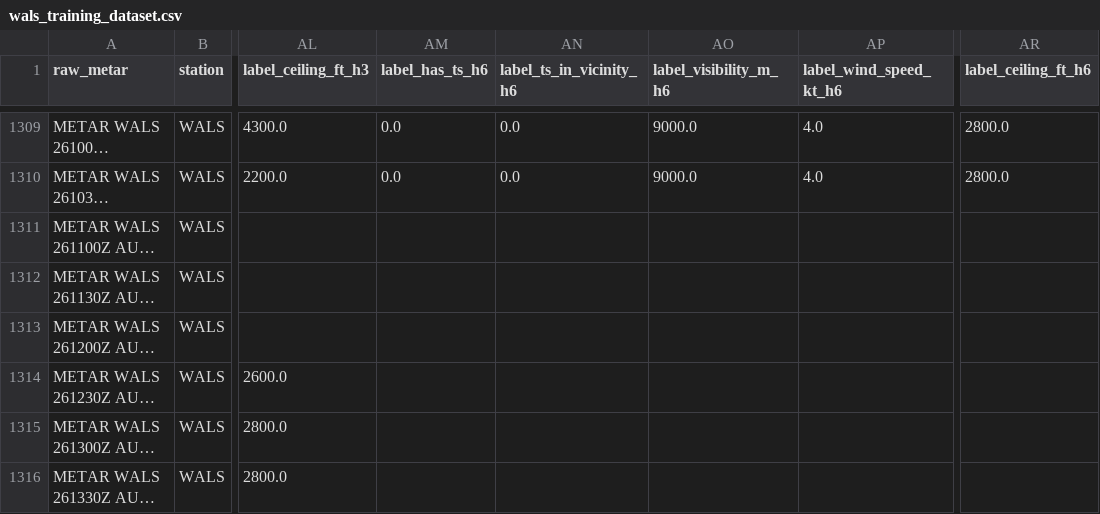
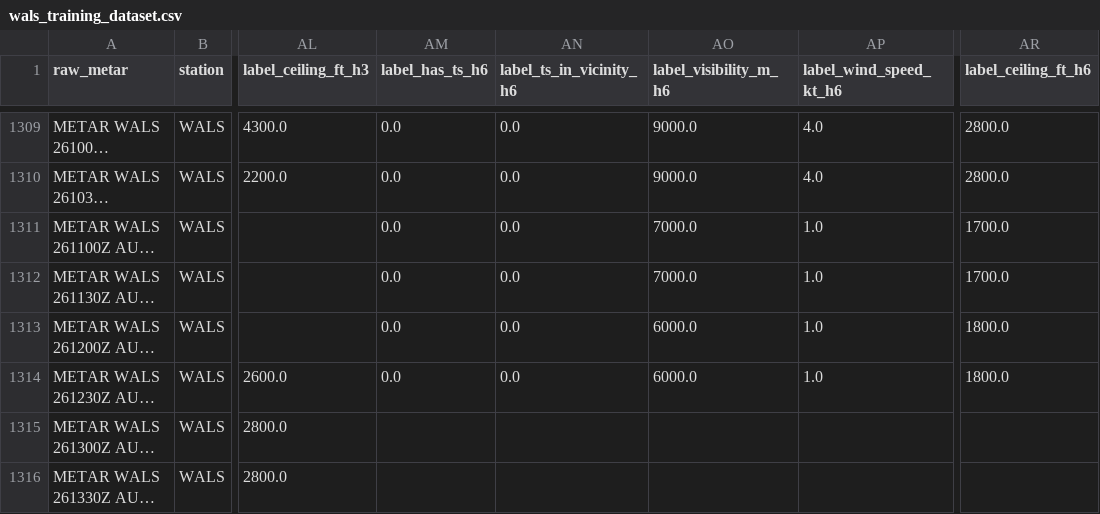
Before and after one commit to ojanzul/bmkg-taf-machinelearning, a CSV file: data/wals_training_dataset.csv, drawn as a sheet; only a part is shown, gaps mark what is left out; long unchanged cells end in …; the diff covers the shown part only; the diff names each change by its address in the sheet, - before the commit and + after, or states it on an @@ line.

```diff
--- a/data/wals_training_dataset.csv
+++ b/data/wals_training_dataset.csv
-AM1311:AM1314 (label_has_ts_h6): (empty)
+AM1311:AM1314 (label_has_ts_h6): 0.0
-AN1311:AN1314 (label_ts_in_vicinity_h6): (empty)
+AN1311:AN1314 (label_ts_in_vicinity_h6): 0.0
-AO1311:AO1312 (label_visibility_m_h6): (empty)
+AO1311:AO1312 (label_visibility_m_h6): 7000.0
-AP1311:AP1314 (label_wind_speed_kt_h6): (empty)
+AP1311:AP1314 (label_wind_speed_kt_h6): 1.0
-AR1311:AR1312 (label_ceiling_ft_h6): (empty)
+AR1311:AR1312 (label_ceiling_ft_h6): 1700.0
-AO1313:AO1314 (label_visibility_m_h6): (empty)
+AO1313:AO1314 (label_visibility_m_h6): 6000.0
-AR1313:AR1314 (label_ceiling_ft_h6): (empty)
+AR1313:AR1314 (label_ceiling_ft_h6): 1800.0
```
Also changed, not shown: 2 added rows and 60 edited cells elsewhere in this file, data/wals_metar_raw_archive.csv, data/wals_metar_structured.csv.
